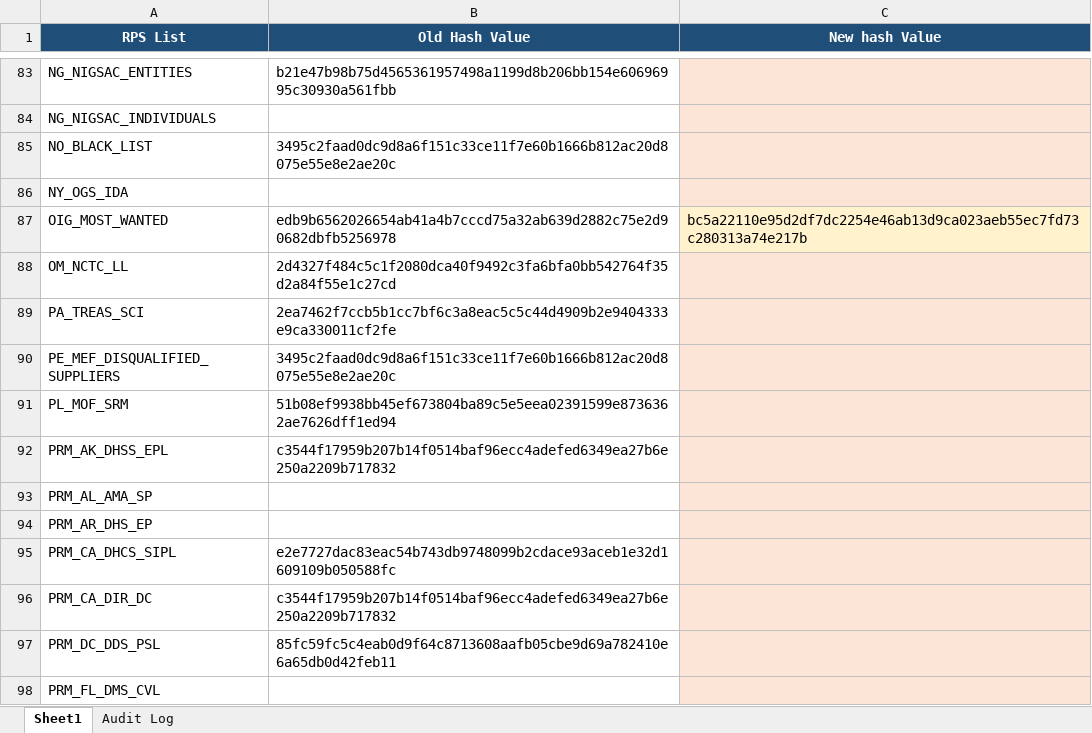
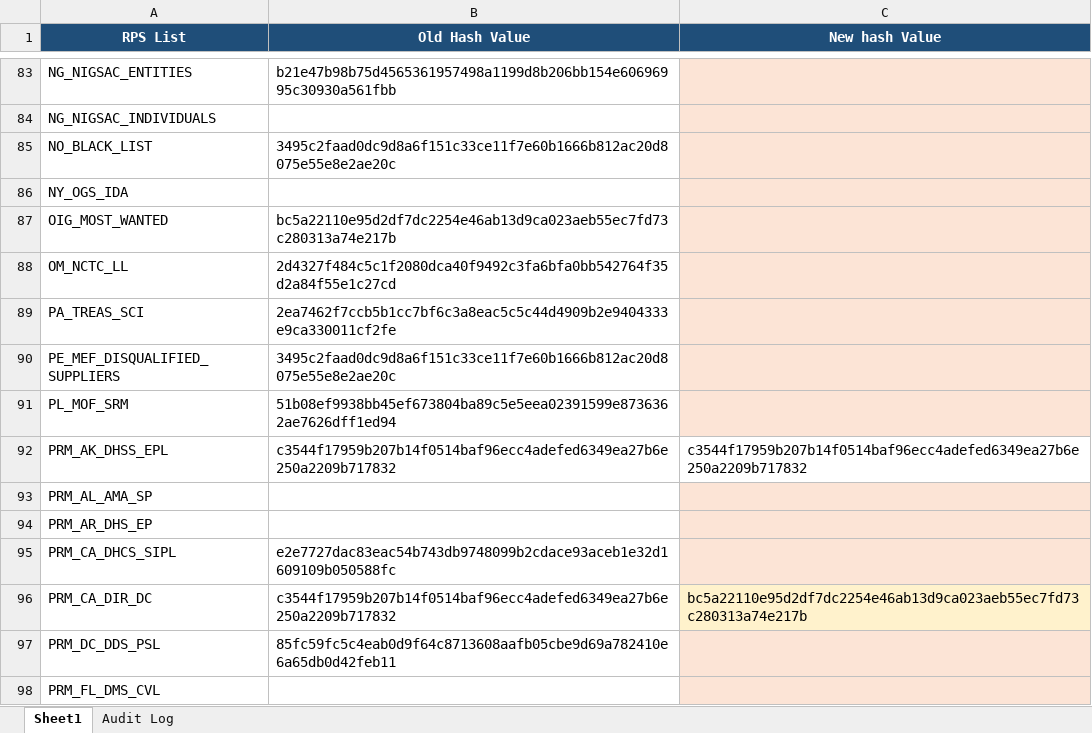
Before and after one commit to rahulraveendrannair-bot/Update-Checking-Automation, an Excel workbook: RPS_Updates.xlsx, sheet Sheet1, drawn as a sheet; only a part is shown, gaps mark what is left out; values as stored, in another font and other column widths than the file's, no borders; the diff names each change by its address in the sheet, - before the commit and + after, or states it on an @@ line.

```diff
--- a/RPS_Updates.xlsx (sheet Sheet1)
+++ b/RPS_Updates.xlsx (sheet Sheet1)
-B87 (Old Hash Value): edb9b6562026654ab41a4b7cccd75a32ab639d2882c75e2d90682dbfb5256978
+B87 (Old Hash Value): bc5a22110e95d2df7dc2254e46ab13d9ca023aeb55ec7fd73c280313a74e217b
-C87 (New hash Value): bc5a22110e95d2df7dc2254e46ab13d9ca023aeb55ec7fd73c280313a74e217b
+C87 (New hash Value): (empty)
-C92 (New hash Value): (empty)
+C92 (New hash Value): c3544f17959b207b14f0514baf96ecc4adefed6349ea27b6e250a2209b717832
-C92 fill: #FCE4D6
+C92 fill: none
-C96 (New hash Value): (empty)
+C96 (New hash Value): bc5a22110e95d2df7dc2254e46ab13d9ca023aeb55ec7fd73c280313a74e217b
```
Also changed, not shown: sheet Audit Log, 2 other files.
